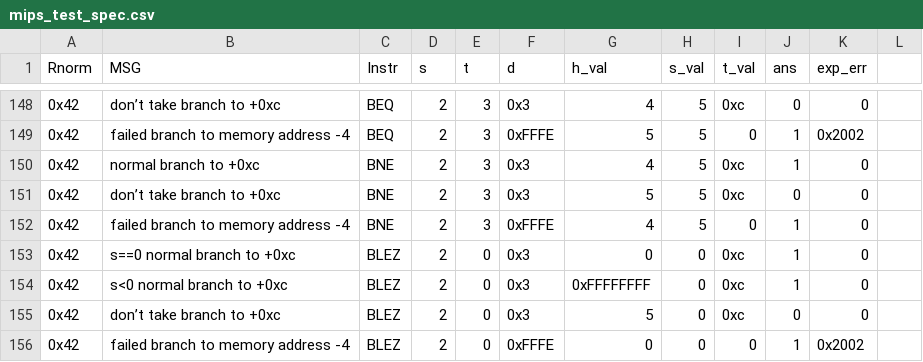
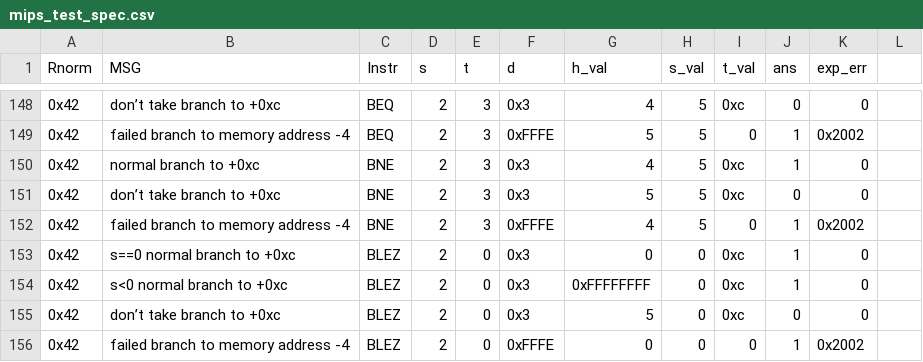
Before and after one commit to ps-george/arch2-2016-cw1, a CSV file: src/gsp14/mips_test_spec.csv, drawn as a sheet; only a part is shown, gaps mark what is left out; the diff names each change by its address in the sheet, - before the commit and + after, or states it on an @@ line.

Commit message:
correct error, neeeded error code for BNE to negative value

```diff
--- a/src/gsp14/mips_test_spec.csv
+++ b/src/gsp14/mips_test_spec.csv
-K152 (exp_err): 0
+K152 (exp_err): 0x2002
```
